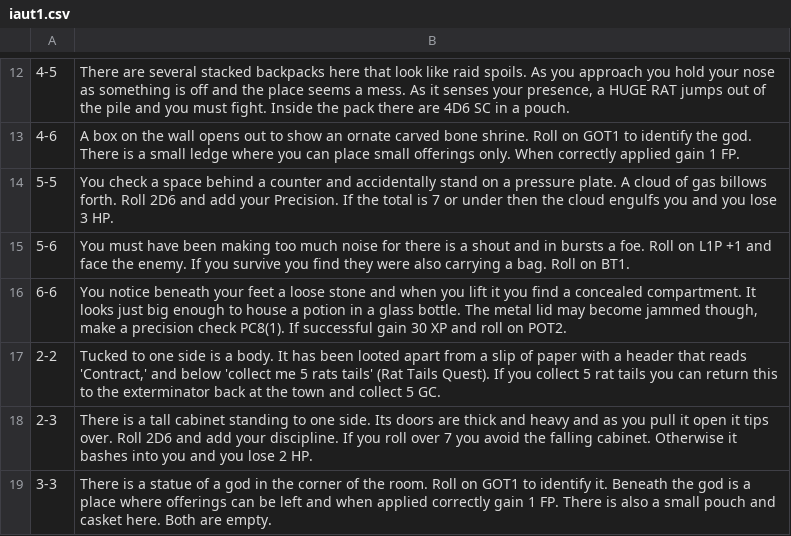
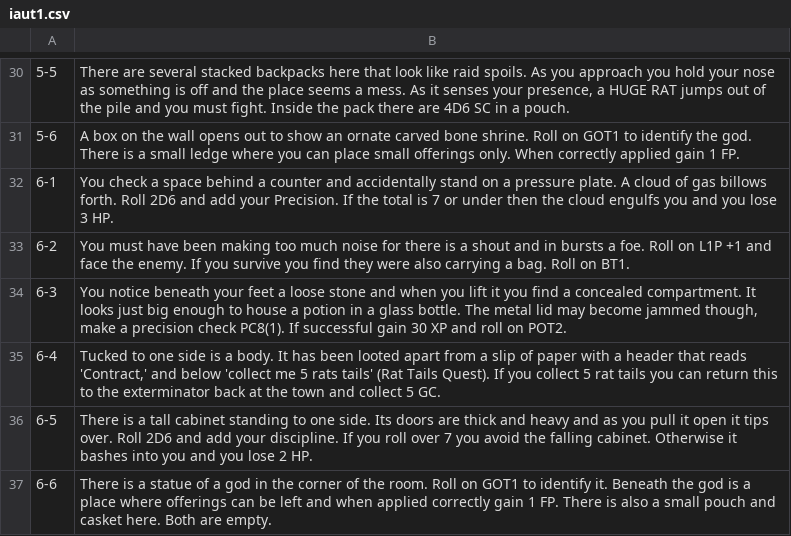
Before and after one commit to fboucher/2d6-dungeon-app, a CSV file: src/2d6-dungeon-service/data/iaut1.csv, drawn as a sheet; only a part is shown, gaps mark what is left out; the diff covers the shown part only.

```diff
--- a/src/2d6-dungeon-service/data/iaut1.csv
+++ b/src/2d6-dungeon-service/data/iaut1.csv
@@ -12,8 +30,8 @@
-"4-5"|"There are several stacked backpacks here that look like raid spoils. As you approach you hold your nose as something is off and the place seems a mess. As it senses your presence, a HUGE RAT jumps out of the pile and you must fight. Inside the pack there are 4D6 SC in a pouch."
-"4-6"|"A box on the wall opens out to show an ornate carved bone shrine. Roll on GOT1 to identify the god. There is a small ledge where you can place small offerings only. When correctly applied gain 1 FP."
-"5-5"|"You check a space behind a counter and accidentally stand on a pressure plate. A cloud of gas billows forth. Roll 2D6 and add your Precision. If the total is 7 or under then the cloud engulfs you and you lose 3 HP."
-"5-6"|"You must have been making too much noise for there is a shout and in bursts a foe. Roll on L1P +1 and face the enemy. If you survive you find they were also carrying a bag. Roll on BT1."
-"6-6"|"You notice beneath your feet a loose stone and when you lift it you find a concealed compartment. It looks just big enough to house a potion in a glass bottle. The metal lid may become jammed though, make a precision check PC8(1). If successful gain 30 XP and roll on POT2."
-"2-2"|"Tucked to one side is a body. It has been looted apart from a slip of paper with a header that reads 'Contract,' and below 'collect me 5 rats tails' (Rat Tails Quest). If you collect 5 rat tails you can return this to the exterminator back at the town and collect 5 GC."
-"2-3"|"There is a tall cabinet standing to one side. Its doors are thick and heavy and as you pull it open it tips over. Roll 2D6 and add your discipline. If you roll over 7 you avoid the falling cabinet. Otherwise it bashes into you and you lose 2 HP."
-"3-3"|"There is a statue of a god in the corner of the room. Roll on GOT1 to identify it. Beneath the god is a place where offerings can be left and when applied correctly gain 1 FP. There is also a small pouch and casket here. Both are empty."
+"5-5"|"There are several stacked backpacks here that look like raid spoils. As you approach you hold your nose as something is off and the place seems a mess. As it senses your presence, a HUGE RAT jumps out of the pile and you must fight. Inside the pack there are 4D6 SC in a pouch."
+"5-6"|"A box on the wall opens out to show an ornate carved bone shrine. Roll on GOT1 to identify the god. There is a small ledge where you can place small offerings only. When correctly applied gain 1 FP."
+"6-1"|"You check a space behind a counter and accidentally stand on a pressure plate. A cloud of gas billows forth. Roll 2D6 and add your Precision. If the total is 7 or under then the cloud engulfs you and you lose 3 HP."
+"6-2"|"You must have been making too much noise for there is a shout and in bursts a foe. Roll on L1P +1 and face the enemy. If you survive you find they were also carrying a bag. Roll on BT1."
+"6-3"|"You notice beneath your feet a loose stone and when you lift it you find a concealed compartment. It looks just big enough to house a potion in a glass bottle. The metal lid may become jammed though, make a precision check PC8(1). If successful gain 30 XP and roll on POT2."
+"6-4"|"Tucked to one side is a body. It has been looted apart from a slip of paper with a header that reads 'Contract,' and below 'collect me 5 rats tails' (Rat Tails Quest). If you collect 5 rat tails you can return this to the exterminator back at the town and collect 5 GC."
+"6-5"|"There is a tall cabinet standing to one side. Its doors are thick and heavy and as you pull it open it tips over. Roll 2D6 and add your discipline. If you roll over 7 you avoid the falling cabinet. Otherwise it bashes into you and you lose 2 HP."
+"6-6"|"There is a statue of a god in the corner of the room. Roll on GOT1 to identify it. Beneath the god is a place where offerings can be left and when applied correctly gain 1 FP. There is also a small pouch and casket here. Both are empty."
```
Also changed, not shown: 18 added rows and 10 edited cells elsewhere in this file, 24 other files.
